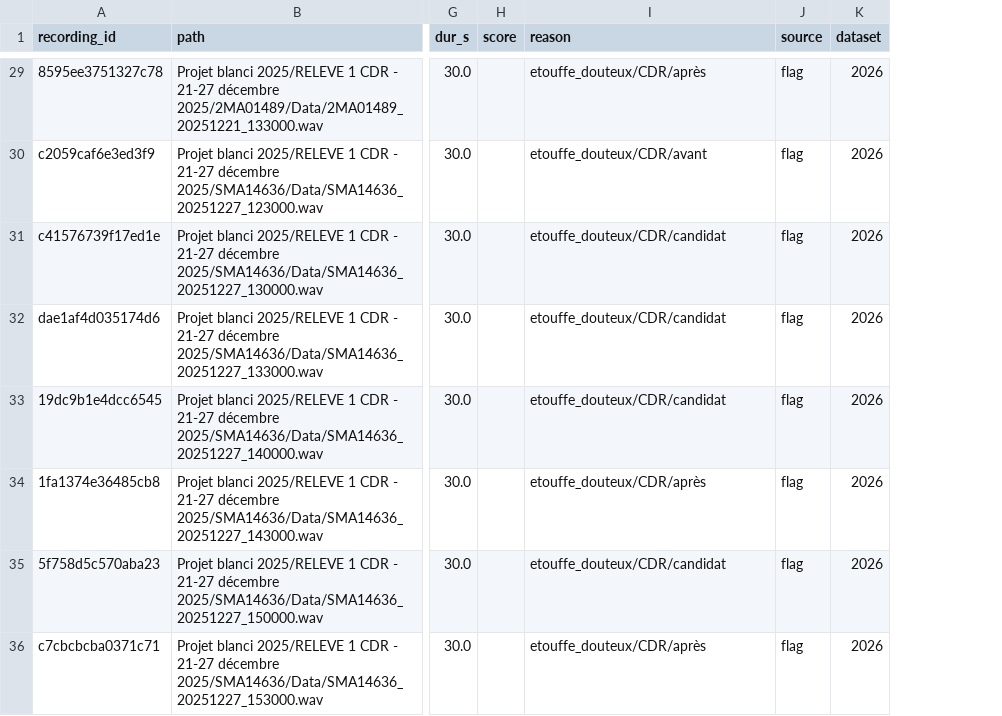
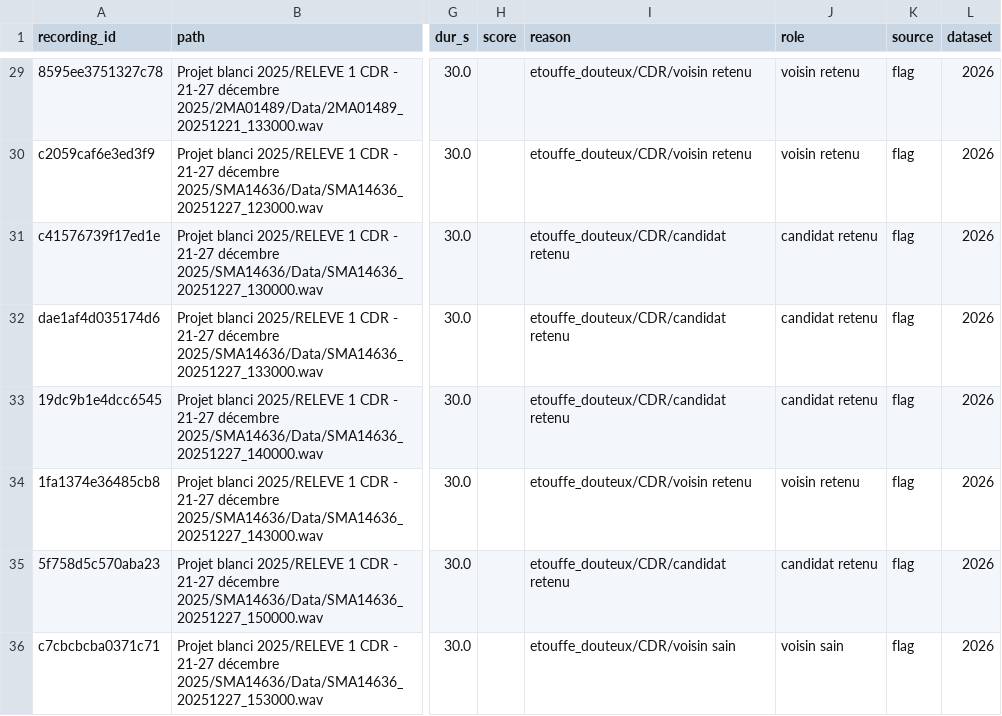
Before and after one commit to Rumble-Paw-Patrol/Grenouille, a CSV file: annotations/files_ecoute/etouffe_douteux/candidats.csv, drawn as a sheet; only a part is shown, gaps mark what is left out; the diff covers the shown part only; the diff names each change by its address in the sheet, - before the commit and + after, or states it on an @@ line.

```diff
--- a/annotations/files_ecoute/etouffe_douteux/candidats.csv
+++ b/annotations/files_ecoute/etouffe_douteux/candidats.csv
+column J (role), rows 29-36: voisin retenu | voisin retenu | candidat retenu | candidat retenu | candidat retenu | voisin retenu | candidat retenu | voisin sain
-I29 (reason): etouffe_douteux/CDR/après
+I29 (reason): etouffe_douteux/CDR/voisin retenu
-I30 (reason): etouffe_douteux/CDR/avant
+I30 (reason): etouffe_douteux/CDR/voisin retenu
-I31:I33 (reason): etouffe_douteux/CDR/candidat
+I31:I33 (reason): etouffe_douteux/CDR/candidat retenu
-I34 (reason): etouffe_douteux/CDR/après
+I34 (reason): etouffe_douteux/CDR/voisin retenu
-I35 (reason): etouffe_douteux/CDR/candidat
+I35 (reason): etouffe_douteux/CDR/candidat retenu
-I36 (reason): etouffe_douteux/CDR/après
+I36 (reason): etouffe_douteux/CDR/voisin sain
```
Also changed, not shown: 27 edited cells elsewhere in this file, annotations/files_ecoute/etouffe_bordures/candidats.csv, annotations/files_ecoute/etouffe_milieu/candidats.csv, 6 other files.
